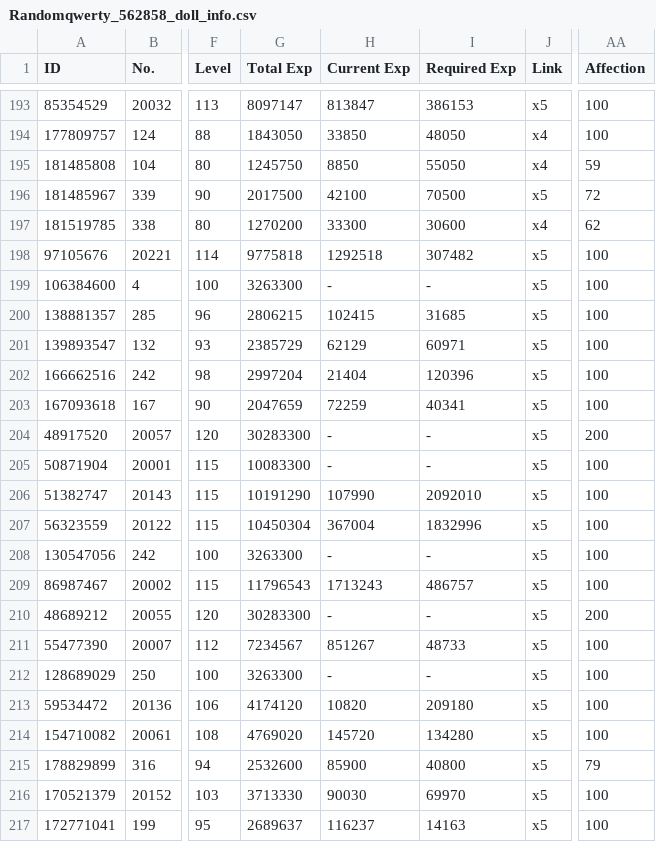
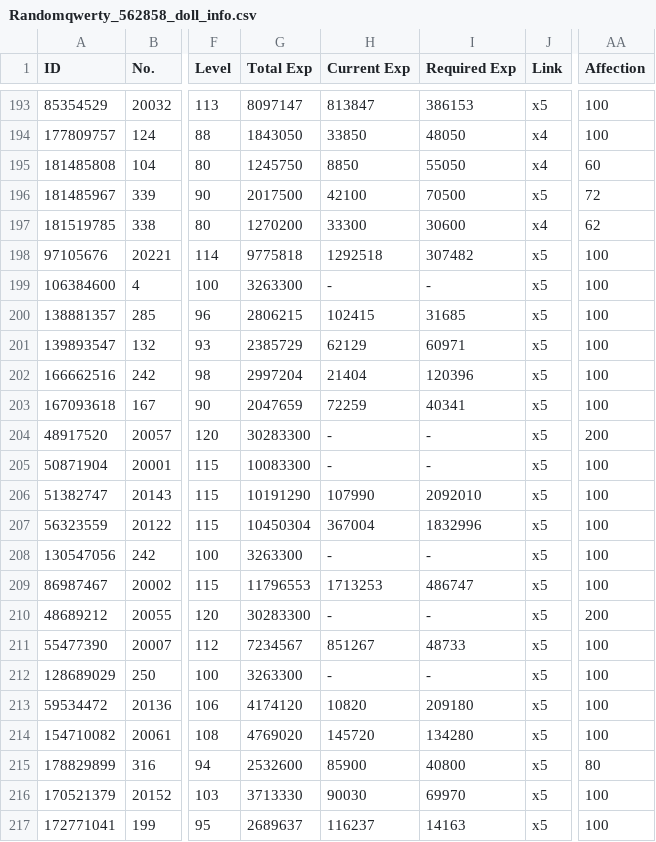
Before and after one commit to randomqwerty/randomqwerty_gfl, a CSV file: Randomqwerty_562858_doll_info.csv, drawn as a sheet; only a part is shown, gaps mark what is left out; the diff names each change by its address in the sheet, - before the commit and + after, or states it on an @@ line.

```diff
--- a/Randomqwerty_562858_doll_info.csv
+++ b/Randomqwerty_562858_doll_info.csv
-AA195 (Affection): 59
+AA195 (Affection): 60
-G209 (Total Exp): 11796543
+G209 (Total Exp): 11796553
-H209 (Current Exp): 1713243
+H209 (Current Exp): 1713253
-I209 (Required Exp): 486757
+I209 (Required Exp): 486747
-AA215 (Affection): 79
+AA215 (Affection): 80
```
Also changed, not shown: Randomqwerty_562858_fairy_info.csv, Randomqwerty_562858_item_info.csv.
